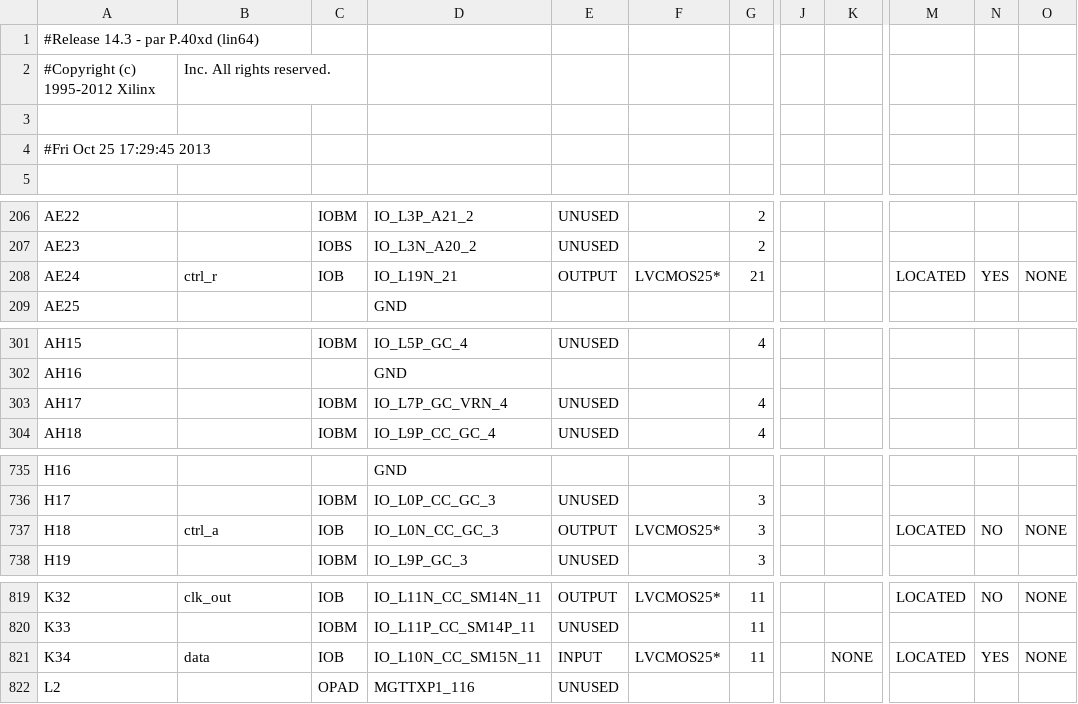
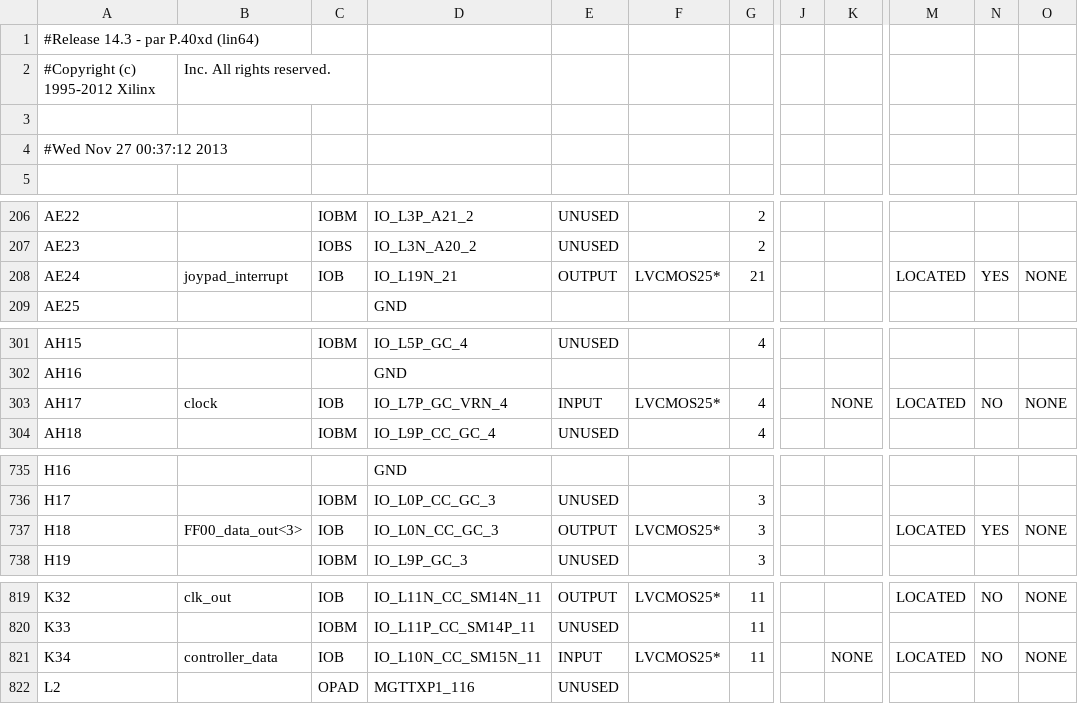
Before and after one commit to nightslide7/Gameboy, a CSV file: NES/NES_pad.csv, drawn as a sheet; only a part is shown, gaps mark what is left out; the diff covers the shown part only; the diff names each change by its address in the sheet, - before the commit and + after, or states it on an @@ line.

```diff
--- a/NES/NES_pad.csv
+++ b/NES/NES_pad.csv
-A4: #Fri Oct 25 17:29:45 2013
+A4: #Wed Nov 27 00:37:12 2013
-B208: ctrl_r
+B208: joypad_interrupt
-B303: (empty)
+B303: clock
-C303: IOBM
+C303: IOB
-E303: UNUSED
+E303: INPUT
-F303: (empty)
+F303: LVCMOS25*
-K303: (empty)
+K303: NONE
-M303: (empty)
+M303: LOCATED
-N303: (empty)
+N303: NO
-O303: (empty)
+O303: NONE
-B737: ctrl_a
+B737: FF00_data_out<3>
-N737: NO
+N737: YES
-B821: data
+B821: controller_data
-N821: YES
+N821: NO
```
Also changed, not shown: 46 edited cells elsewhere in this file, 49 other files.
